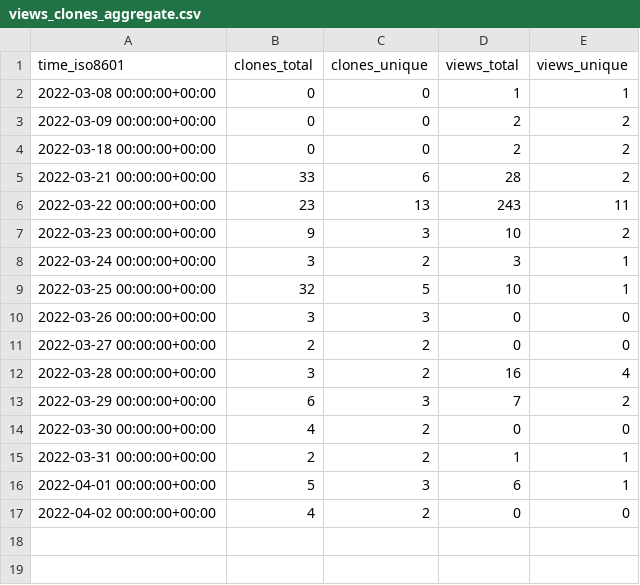
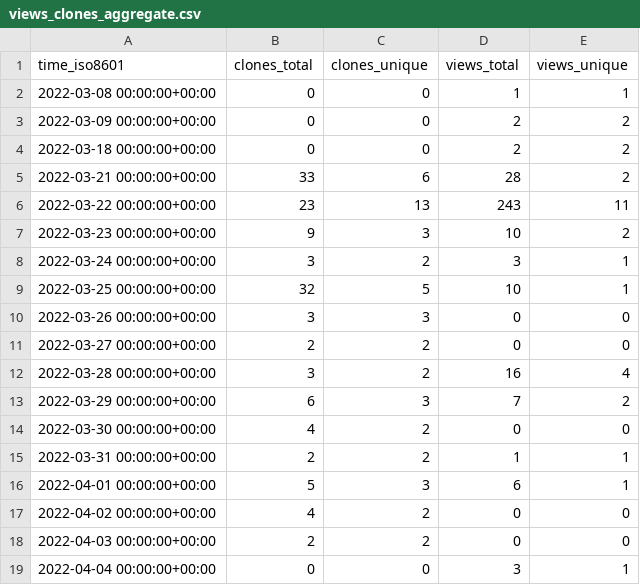
Before and after one commit to AirbusDefenceAndSpace/vispa, a CSV file: AirbusDefenceAndSpace/vispa/ghrs-data/views_clones_aggregate.csv, drawn as a sheet.

```diff
--- a/AirbusDefenceAndSpace/vispa/ghrs-data/views_clones_aggregate.csv
+++ b/AirbusDefenceAndSpace/vispa/ghrs-data/views_clones_aggregate.csv
@@ -17 +17,3 @@ time_iso8601,clones_total,clones_unique,views_total,views_unique
 2022-04-02 00:00:00+00:00,4,2,0,0
+2022-04-03 00:00:00+00:00,2,2,0,0
+2022-04-04 00:00:00+00:00,0,0,3,1
```
Also changed, not shown: 1 other file.
